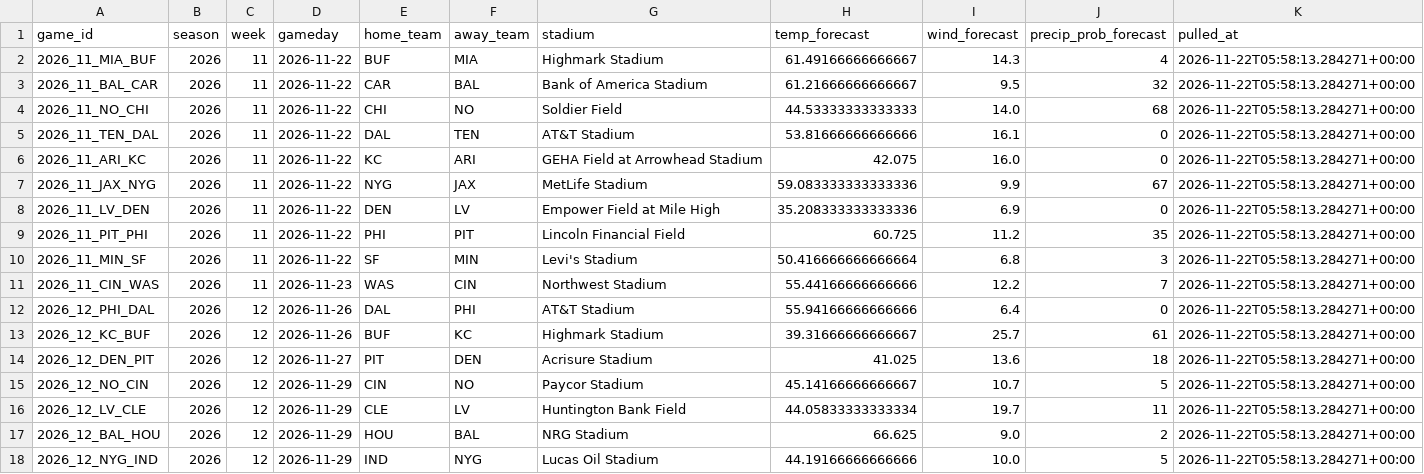
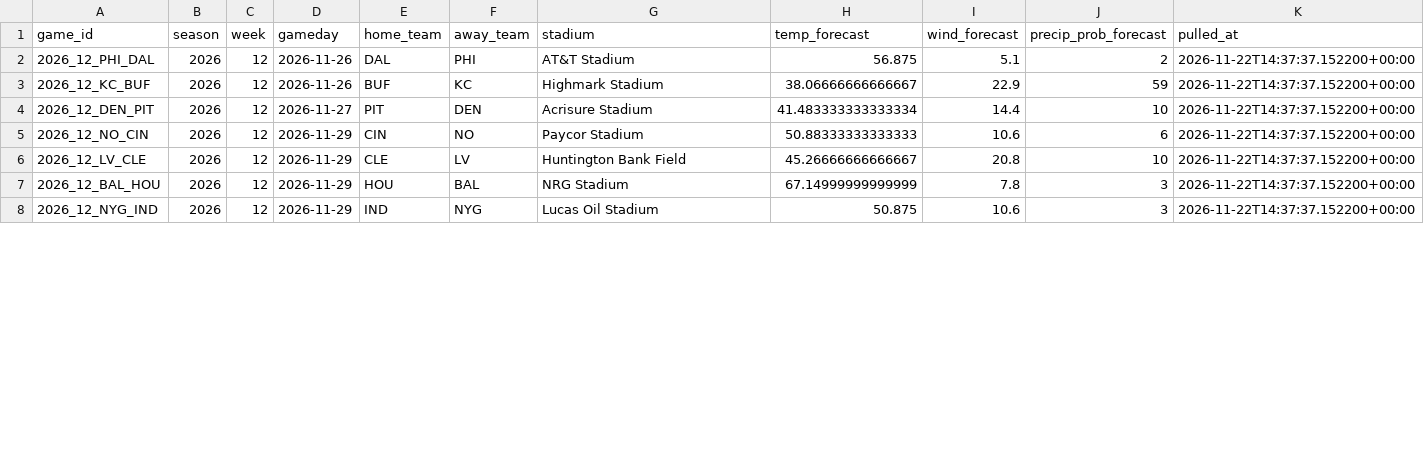
Before and after one commit to alexanderseaney-sketch/ParlayModel, a CSV file: data/raw/weather_forecast.csv, drawn as a sheet; only a part is shown; the diff covers the shown part only.

```diff
--- a/data/raw/weather_forecast.csv
+++ b/data/raw/weather_forecast.csv
@@ -1,18 +1,8 @@
 game_id,season,week,gameday,home_team,away_team,stadium,temp_forecast,wind_forecast,precip_prob_forecast,pulled_at
-2026_11_MIA_BUF,2026,11,2026-11-22,BUF,MIA,Highmark Stadium,61.49166666666667,14.3,4,2026-11-22T05:58:13.284271+00:00
-2026_11_BAL_CAR,2026,11,2026-11-22,CAR,BAL,Bank of America Stadium,61.21666666666667,9.5,32,2026-11-22T05:58:13.284271+00:00
-2026_11_NO_CHI,2026,11,2026-11-22,CHI,NO,Soldier Field,44.53333333333333,14.0,68,2026-11-22T05:58:13.284271+00:00
-2026_11_TEN_DAL,2026,11,2026-11-22,DAL,TEN,AT&T Stadium,53.81666666666666,16.1,0,2026-11-22T05:58:13.284271+00:00
-2026_11_ARI_KC,2026,11,2026-11-22,KC,ARI,GEHA Field at Arrowhead Stadium,42.075,16.0,0,2026-11-22T05:58:13.284271+00:00
-2026_11_JAX_NYG,2026,11,2026-11-22,NYG,JAX,MetLife Stadium,59.083333333333336,9.9,67,2026-11-22T05:58:13.284271+00:00
-2026_11_LV_DEN,2026,11,2026-11-22,DEN,LV,Empower Field at Mile High,35.208333333333336,6.9,0,2026-11-22T05:58:13.284271+00:00
-2026_11_PIT_PHI,2026,11,2026-11-22,PHI,PIT,Lincoln Financial Field,60.725,11.2,35,2026-11-22T05:58:13.284271+00:00
-2026_11_MIN_SF,2026,11,2026-11-22,SF,MIN,Levi's Stadium,50.416666666666664,6.8,3,2026-11-22T05:58:13.284271+00:00
-2026_11_CIN_WAS,2026,11,2026-11-23,WAS,CIN,Northwest Stadium,55.44166666666666,12.2,7,2026-11-22T05:58:13.284271+00:00
-2026_12_PHI_DAL,2026,12,2026-11-26,DAL,PHI,AT&T Stadium,55.94166666666666,6.4,0,2026-11-22T05:58:13.284271+00:00
-2026_12_KC_BUF,2026,12,2026-11-26,BUF,KC,Highmark Stadium,39.31666666666667,25.7,61,2026-11-22T05:58:13.284271+00:00
-2026_12_DEN_PIT,2026,12,2026-11-27,PIT,DEN,Acrisure Stadium,41.025,13.6,18,2026-11-22T05:58:13.284271+00:00
-2026_12_NO_CIN,2026,12,2026-11-29,CIN,NO,Paycor Stadium,45.14166666666667,10.7,5,2026-11-22T05:58:13.284271+00:00
-2026_12_LV_CLE,2026,12,2026-11-29,CLE,LV,Huntington Bank Field,44.05833333333334,19.7,11,2026-11-22T05:58:13.284271+00:00
-2026_12_BAL_HOU,2026,12,2026-11-29,HOU,BAL,NRG Stadium,66.625,9.0,2,2026-11-22T05:58:13.284271+00:00
-2026_12_NYG_IND,2026,12,2026-11-29,IND,NYG,Lucas Oil Stadium,44.19166666666666,10.0,5,2026-11-22T05:58:13.284271+00:00
+2026_12_PHI_DAL,2026,12,2026-11-26,DAL,PHI,AT&T Stadium,56.875,5.1,2,2026-11-22T14:37:37.152200+00:00
+2026_12_KC_BUF,2026,12,2026-11-26,BUF,KC,Highmark Stadium,38.06666666666667,22.9,59,2026-11-22T14:37:37.152200+00:00
+2026_12_DEN_PIT,2026,12,2026-11-27,PIT,DEN,Acrisure Stadium,41.483333333333334,14.4,10,2026-11-22T14:37:37.152200+00:00
+2026_12_NO_CIN,2026,12,2026-11-29,CIN,NO,Paycor Stadium,50.88333333333333,10.6,6,2026-11-22T14:37:37.152200+00:00
+2026_12_LV_CLE,2026,12,2026-11-29,CLE,LV,Huntington Bank Field,45.26666666666667,20.8,10,2026-11-22T14:37:37.152200+00:00
+2026_12_BAL_HOU,2026,12,2026-11-29,HOU,BAL,NRG Stadium,67.14999999999999,7.8,3,2026-11-22T14:37:37.152200+00:00
+2026_12_NYG_IND,2026,12,2026-11-29,IND,NYG,Lucas Oil Stadium,50.875,10.6,3,2026-11-22T14:37:37.152200+00:00
```
Also changed, not shown: 61 edited cells elsewhere in this file, data/raw/coaching_staff.csv, data/raw/footballguys_depth.csv, 13 other files.
